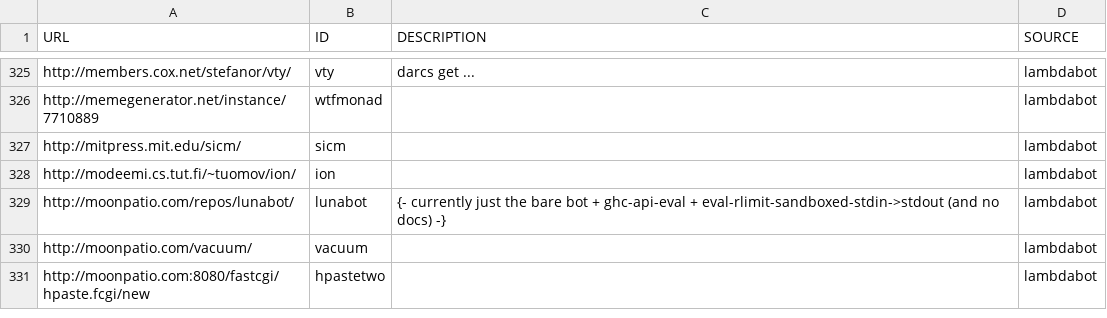
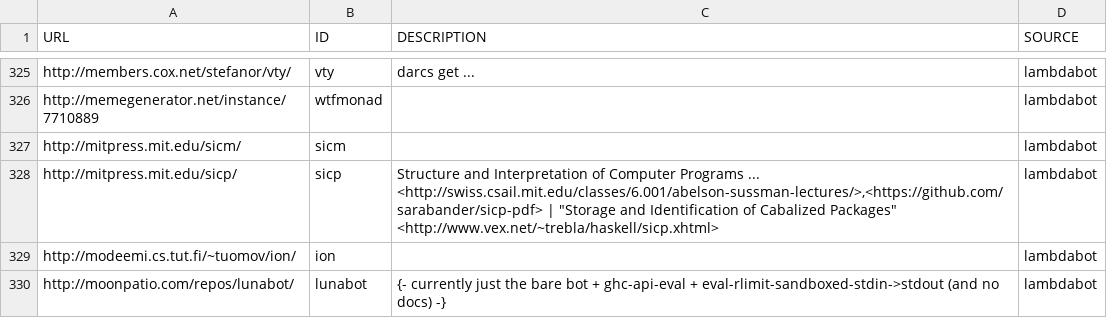
Before and after one commit to simonmichael/haskell-links-data, a TSV file: lambdabot.tsv, drawn as a sheet; only a part is shown, gaps mark what is left out; the shorter side is filled out with more unchanged rows; the diff names each change by its address in the sheet, - before the commit and + after, or states it on an @@ line.

Commit message:
update lambdabot

```diff
--- a/lambdabot.tsv
+++ b/lambdabot.tsv
+row 328: http://mitpress.mit.edu/sicp/ | sicp | Structure and Interpretation of Computer Programs ... <http://swiss.csail.mit.edu/classes/6.001/abelson-sussman-lectures/>,<https://github.com/sarabander/sicp-pdf> | "Storage and Identification of Cabalized Packages" <http://www.vex.net/~trebla/haskell/sicp.xhtml> | lambdabot
```
